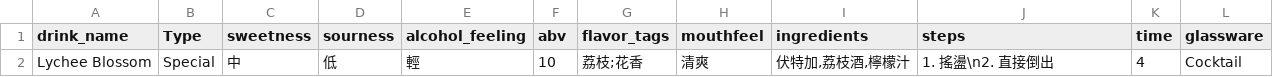
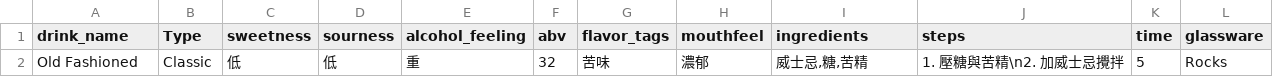
Before and after one commit to HaydenCreates/ZhengdaChengshi01_FinalProj, a CSV file: 最喜歡的.csv, drawn as a sheet.

```diff
--- a/最喜歡的.csv
+++ b/最喜歡的.csv
@@ -1,2 +1,2 @@
 drink_name,Type,sweetness,sourness,alcohol_feeling,abv,flavor_tags,mouthfeel,ingredients,steps,time,glassware
-Lychee Blossom,Special,中,低,輕,10,荔枝;花香,清爽,"伏特加,荔枝酒,檸檬汁",1. 搖盪\n2. 直接倒出,4,Cocktail
+Old Fashioned,Classic,低,低,重,32,苦味,濃郁,"威士忌,糖,苦精",1. 壓糖與苦精\n2. 加威士忌攪拌,5,Rocks
```
Also changed, not shown: 1 other file.
